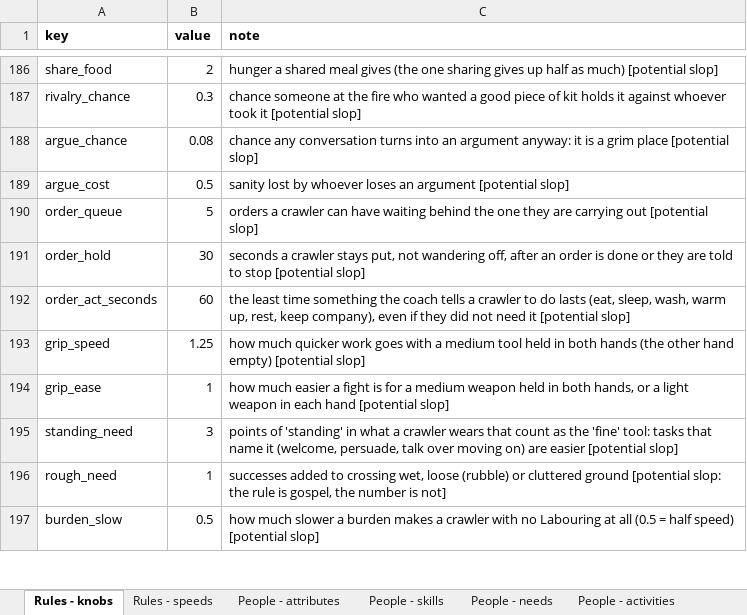
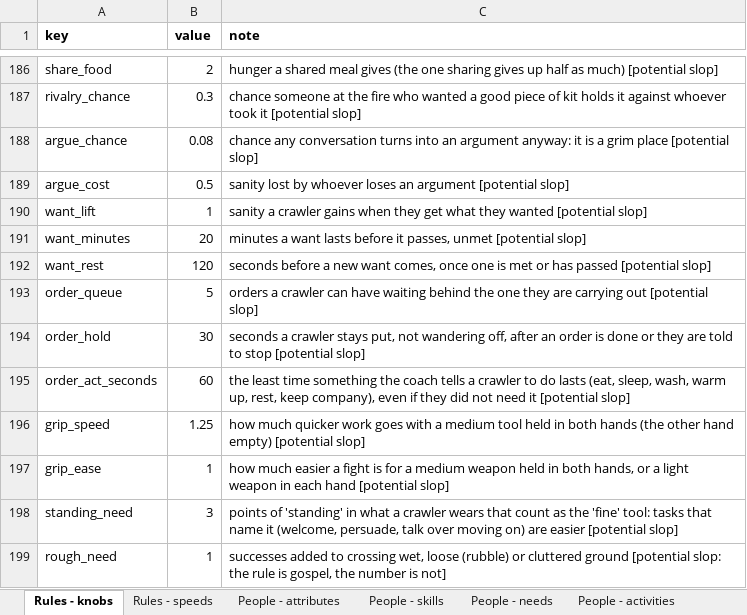
Before and after one commit to myrmecbruh/Project-Crawlers, an Excel workbook: crawlers.xlsx, sheet Rules - knobs, drawn as a sheet; only a part is shown, gaps mark what is left out; the shorter side is filled out with more unchanged rows; values as stored, in another font and other column widths than the file's, no borders; the diff names each change by its address in the sheet, - before the commit and + after, or states it on an @@ line.

```diff
--- a/crawlers.xlsx (sheet Rules - knobs)
+++ b/crawlers.xlsx (sheet Rules - knobs)
+row 190: want_lift | 1 | sanity a crawler gains when they get what they wanted [potential slop]
+row 191: want_minutes | 20 | minutes a want lasts before it passes, unmet [potential slop]
+row 192: want_rest | 120 | seconds before a new want comes, once one is met or has passed [potential slop]
```
Also changed, not shown: 3 other files.
